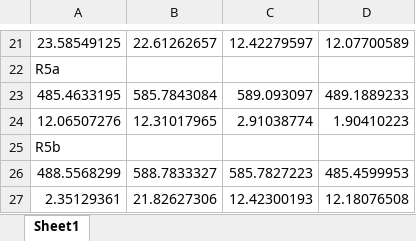
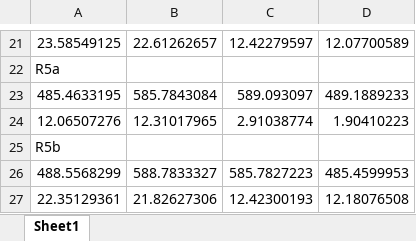
Before and after one commit to othrif/gantry_pickandplace, an Excel workbook: AdminFolder/surveyValues.xlsx, sheet Sheet1, drawn as a sheet; only a part is shown, gaps mark what is left out; values as stored, in another font and other column widths than the file's, no borders; the diff names each change by its address in the sheet, - before the commit and + after, or states it on an @@ line.

```diff
--- a/AdminFolder/surveyValues.xlsx (sheet Sheet1)
+++ b/AdminFolder/surveyValues.xlsx (sheet Sheet1)
-A27: 2.35129361
+A27: 22.35129361
```
Also changed, not shown: AdminFolder/gantryValues.xlsx, 12 other files.
